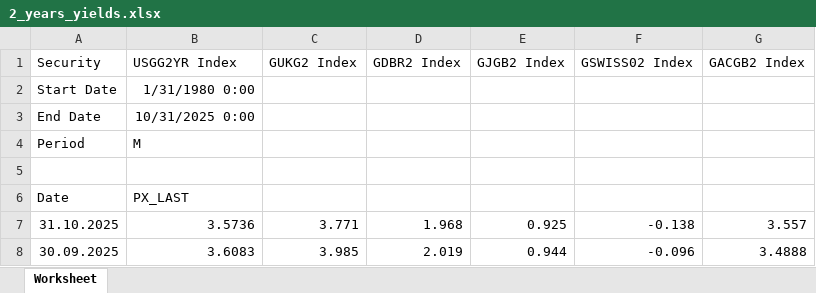
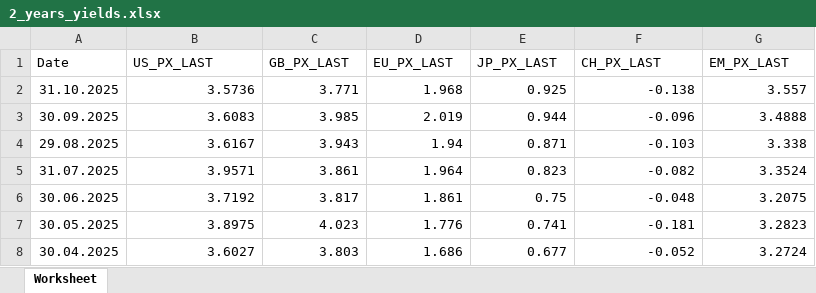
Before and after one commit to DanUZH/PMP_December_8, an Excel workbook: Data/2_years_yields.xlsx, sheet Worksheet, drawn as a sheet; only a part is shown; the shorter side is filled out with more unchanged rows; values as stored, in another font and other column widths than the file's, no borders; removed rows and columns are numbered as before the commit, all else as after; the diff names each change by its address in the sheet, - before the commit and + after, or states it on an @@ line.

Commit message:
FX_overlays nor working, need for real data

```diff
--- a/Data/2_years_yields.xlsx (sheet Worksheet)
+++ b/Data/2_years_yields.xlsx (sheet Worksheet)
-row 1: Security | USGG2YR Index | GUKG2 Index | GDBR2 Index | GJGB2 Index | GSWISS02 Index | GACGB2 Index
-row 2: Start Date | 1/31/1980 0:00
-row 3: End Date | 10/31/2025 0:00
-row 4: Period | M
-row 5: (empty)
-B1: PX_LAST
+B1: US_PX_LAST
-C1: (empty)
+C1: GB_PX_LAST
-D1: (empty)
+D1: EU_PX_LAST
-E1: (empty)
+E1: JP_PX_LAST
-F1: (empty)
+F1: CH_PX_LAST
-G1: (empty)
+G1: EM_PX_LAST
```
Also changed, not shown: 4 other files.
